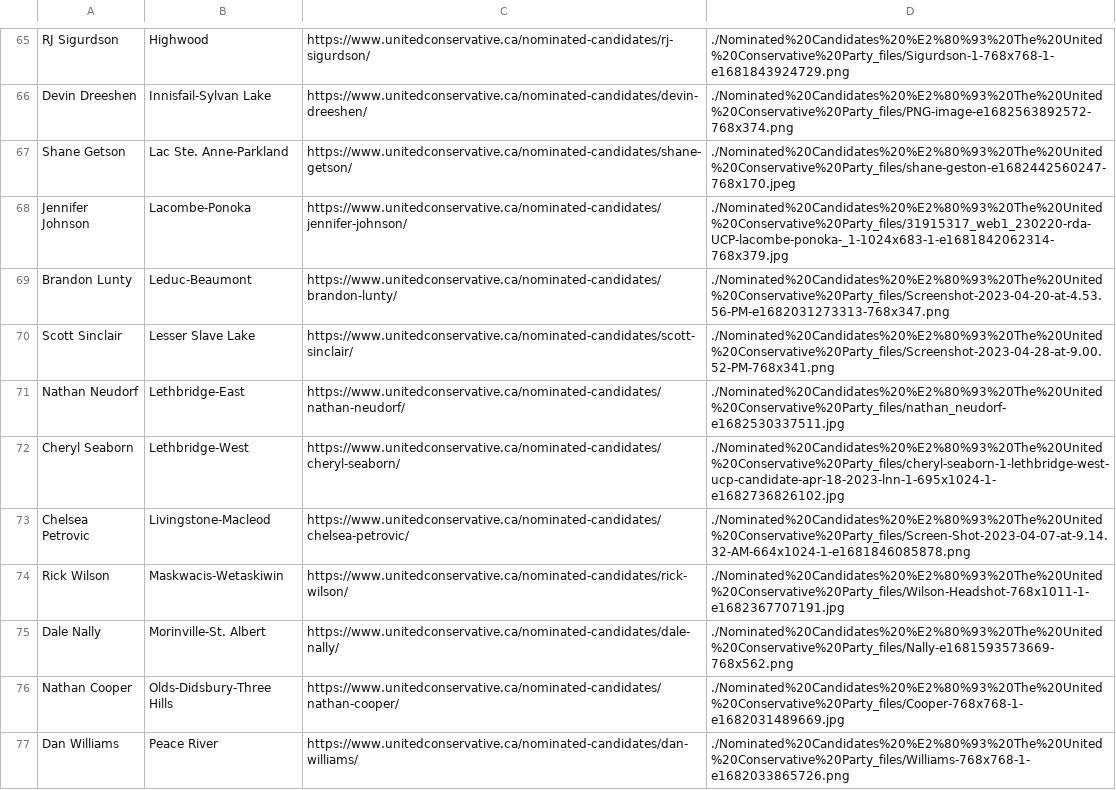
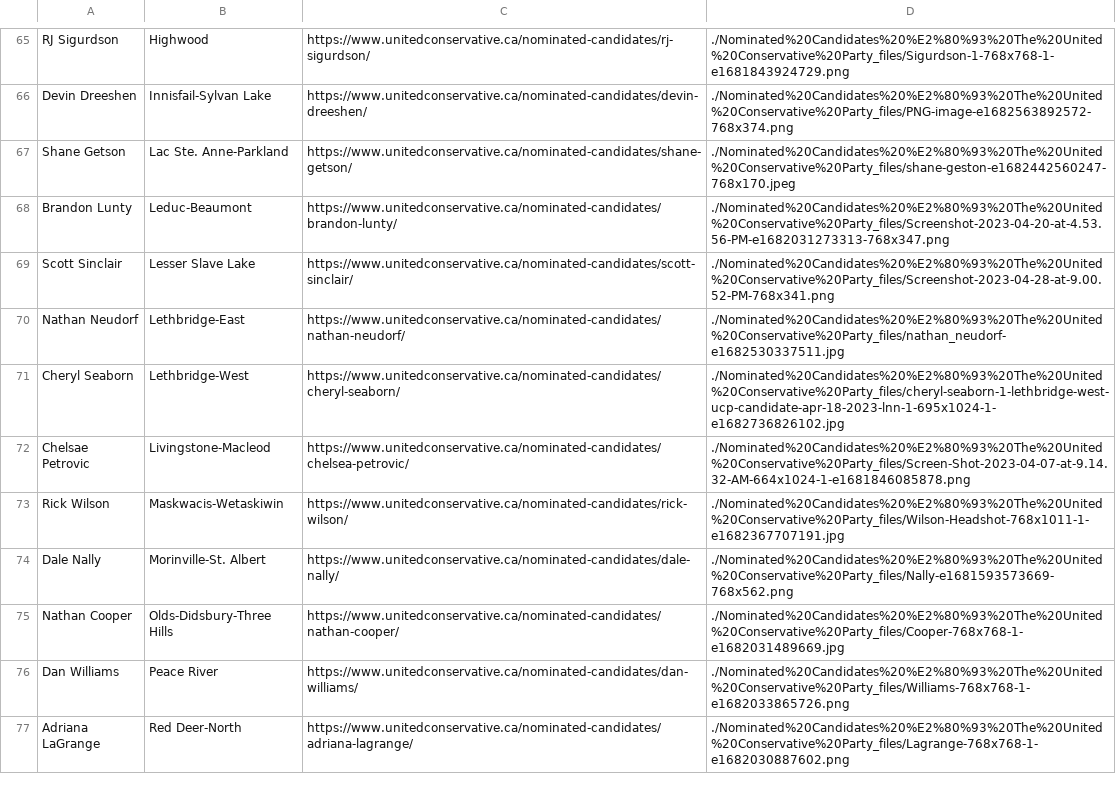
Before and after one commit to mcbeanit/Alberta, a CSV file: ucp_candidates.csv, drawn as a sheet; only a part is shown, gaps mark what is left out; the shorter side is filled out with more unchanged rows.

```diff
--- a/ucp_candidates.csv
+++ b/ucp_candidates.csv
@@ -67,3 +67,2 @@ Devin Dreeshen 	Innisfail-Sylvan Lake	https://www.unitedconservative.ca/nominate
 Shane Getson	Lac Ste. Anne-Parkland	https://www.unitedconservative.ca/nominated-candidates/shane-getson/	./Nominated%20Candidates%20%E2%80%93%20The%20United%20Conservative%20Party_files/shane-geston-e1682442560247-768x170.jpeg
-Jennifer Johnson	Lacombe-Ponoka	https://www.unitedconservative.ca/nominated-candidates/jennifer-johnson/	./Nominated%20Candidates%20%E2%80%93%20The%20United%20Conservative%20Party_files/31915317_web1_230220-rda-UCP-lacombe-ponoka-_1-1024x683-1-e1681842062314-768x379.jpg
 Brandon Lunty	Leduc-Beaumont	https://www.unitedconservative.ca/nominated-candidates/brandon-lunty/	./Nominated%20Candidates%20%E2%80%93%20The%20United%20Conservative%20Party_files/Screenshot-2023-04-20-at-4.53.56-PM-e1682031273313-768x347.png
@@ -72,3 +71,3 @@ Nathan Neudorf	Lethbridge-East	https://www.unitedconservative.ca/nominated-candi
 Cheryl Seaborn	Lethbridge-West	https://www.unitedconservative.ca/nominated-candidates/cheryl-seaborn/	./Nominated%20Candidates%20%E2%80%93%20The%20United%20Conservative%20Party_files/cheryl-seaborn-1-lethbridge-west-ucp-candidate-apr-18-2023-lnn-1-695x1024-1-e1682736826102.jpg
-Chelsea Petrovic	Livingstone-Macleod	https://www.unitedconservative.ca/nominated-candidates/chelsea-petrovic/	./Nominated%20Candidates%20%E2%80%93%20The%20United%20Conservative%20Party_files/Screen-Shot-2023-04-07-at-9.14.32-AM-664x1024-1-e1681846085878.png
+Chelsae Petrovic	Livingstone-Macleod	https://www.unitedconservative.ca/nominated-candidates/chelsea-petrovic/	./Nominated%20Candidates%20%E2%80%93%20The%20United%20Conservative%20Party_files/Screen-Shot-2023-04-07-at-9.14.32-AM-664x1024-1-e1681846085878.png
 Rick Wilson	Maskwacis-Wetaskiwin	https://www.unitedconservative.ca/nominated-candidates/rick-wilson/	./Nominated%20Candidates%20%E2%80%93%20The%20United%20Conservative%20Party_files/Wilson-Headshot-768x1011-1-e1682367707191.jpg
```
Also changed, not shown: gpa_candidates.csv, gpa_candidates_more.csv, 11 other files.
